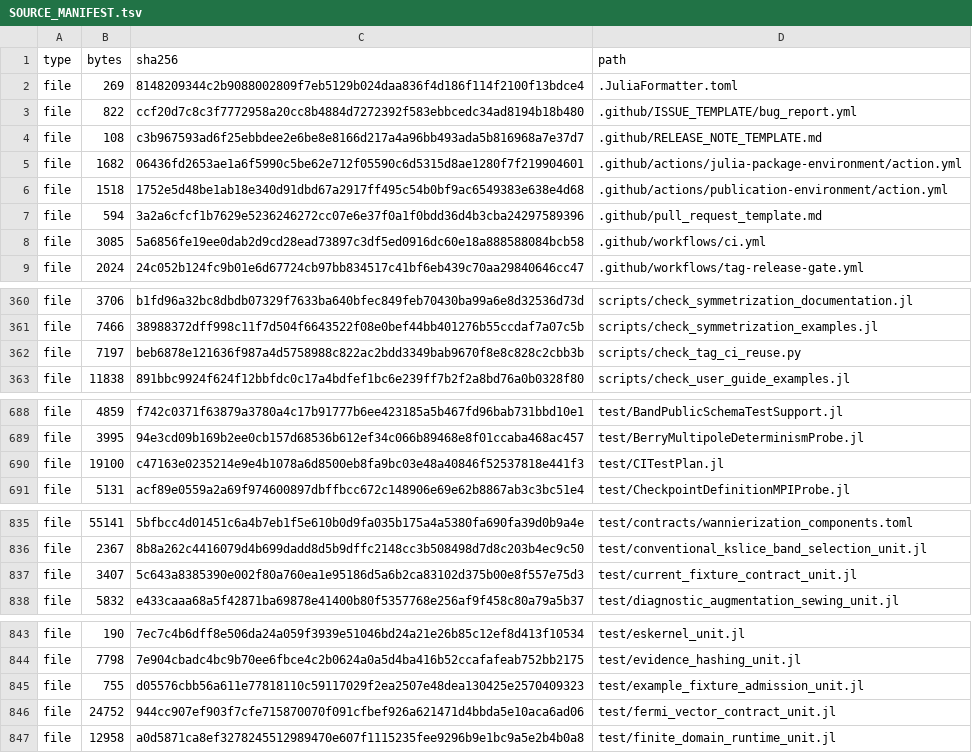
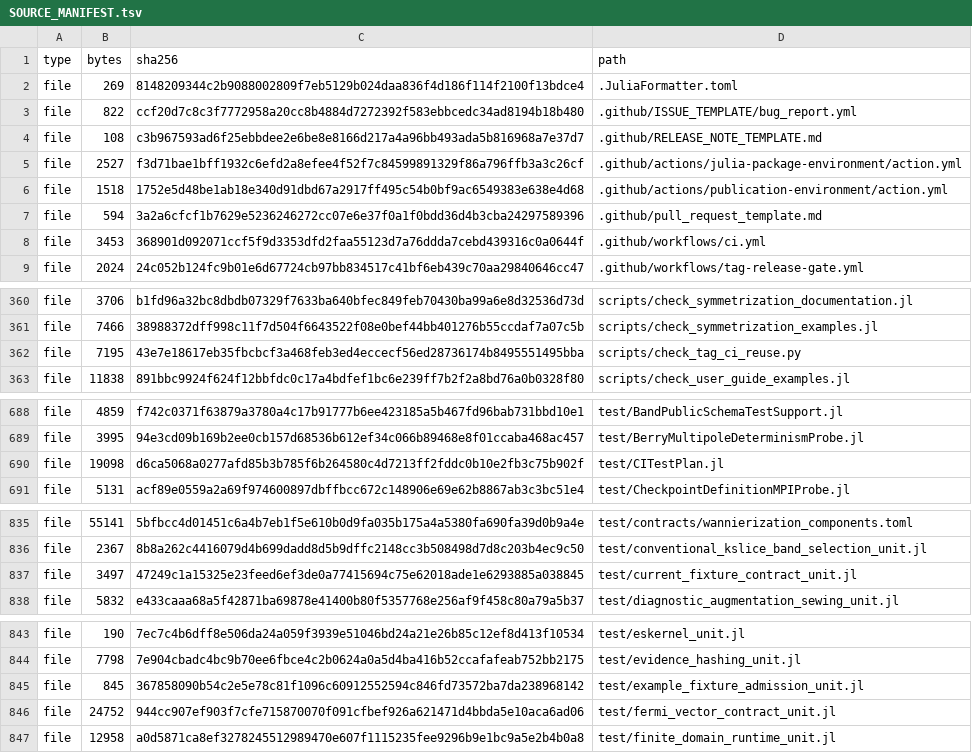
Before and after one commit to ZhuochengLu/WannierNLQG, a TSV file: SOURCE_MANIFEST.tsv, drawn as a sheet; only a part is shown, gaps mark what is left out; the diff covers the shown part only.

```diff
--- a/SOURCE_MANIFEST.tsv
+++ b/SOURCE_MANIFEST.tsv
@@ -4,6 +4,6 @@ file	822	ccf20d7c8c3f7772958a20cc8b4884d7272392f583ebbcedc34ad8194b18b480	.githu
 file	108	c3b967593ad6f25ebbdee2e6be8e8166d217a4a96bb493ada5b816968a7e37d7	.github/RELEASE_NOTE_TEMPLATE.md
-file	1682	06436fd2653ae1a6f5990c5be62e712f05590c6d5315d8ae1280f7f219904601	.github/actions/julia-package-environment/action.yml
+file	2527	f3d71bae1bff1932c6efd2a8efee4f52f7c84599891329f86a796ffb3a3c26cf	.github/actions/julia-package-environment/action.yml
 file	1518	1752e5d48be1ab18e340d91dbd67a2917ff495c54b0bf9ac6549383e638e4d68	.github/actions/publication-environment/action.yml
 file	594	3a2a6cfcf1b7629e5236246272cc07e6e37f0a1f0bdd36d4b3cba24297589396	.github/pull_request_template.md
-file	3085	5a6856fe19ee0dab2d9cd28ead73897c3df5ed0916dc60e18a888588084bcb58	.github/workflows/ci.yml
+file	3453	368901d092071ccf5f9d3353dfd2faa55123d7a76ddda7cebd439316c0a0644f	.github/workflows/ci.yml
 file	2024	24c052b124fc9b01e6d67724cb97bb834517c41bf6eb439c70aa29840646cc47	.github/workflows/tag-release-gate.yml
@@ -361,3 +361,3 @@ file	3706	b1fd96a32bc8dbdb07329f7633ba640bfec849feb70430ba99a6e8d32536d73d	scrip
 file	7466	38988372dff998c11f7d504f6643522f08e0bef44bb401276b55ccdaf7a07c5b	scripts/check_symmetrization_examples.jl
-file	7197	beb6878e121636f987a4d5758988c822ac2bdd3349bab9670f8e8c828c2cbb3b	scripts/check_tag_ci_reuse.py
+file	7195	43e7e18617eb35fbcbcf3a468feb3ed4eccecf56ed28736174b8495551495bba	scripts/check_tag_ci_reuse.py
 file	11838	891bbc9924f624f12bbfdc0c17a4bdfef1bc6e239ff7b2f2a8bd76a0b0328f80	scripts/check_user_guide_examples.jl
@@ -689,3 +689,3 @@ file	4859	f742c0371f63879a3780a4c17b91777b6ee423185a5b467fd96bab731bbd10e1	test/
 file	3995	94e3cd09b169b2ee0cb157d68536b612ef34c066b89468e8f01ccaba468ac457	test/BerryMultipoleDeterminismProbe.jl
-file	19100	c47163e0235214e9e4b1078a6d8500eb8fa9bc03e48a40846f52537818e441f3	test/CITestPlan.jl
+file	19098	d6ca5068a0277afd85b3b785f6b264580c4d7213ff2fddc0b10e2fb3c75b902f	test/CITestPlan.jl
 file	5131	acf89e0559a2a69f974600897dbffbcc672c148906e69e62b8867ab3c3bc51e4	test/CheckpointDefinitionMPIProbe.jl
@@ -836,3 +836,3 @@ file	55141	5bfbcc4d01451c6a4b7eb1f5e610b0d9fa035b175a4a5380fa690fa39d0b9a4e	test
 file	2367	8b8a262c4416079d4b699dadd8d5b9dffc2148cc3b508498d7d8c203b4ec9c50	test/conventional_kslice_band_selection_unit.jl
-file	3407	5c643a8385390e002f80a760ea1e95186d5a6b2ca83102d375b00e8f557e75d3	test/current_fixture_contract_unit.jl
+file	3497	47249c1a15325e23feed6ef3de0a77415694c75e62018ade1e6293885a038845	test/current_fixture_contract_unit.jl
 file	5832	e433caaa68a5f42871ba69878e41400b80f5357768e256af9f458c80a79a5b37	test/diagnostic_augmentation_sewing_unit.jl
@@ -844,3 +844,3 @@ file	190	7ec7c4b6dff8e506da24a059f3939e51046bd24a21e26b85c12ef8d413f10534	test/e
 file	7798	7e904cbadc4bc9b70ee6fbce4c2b0624a0a5d4ba416b52ccafafeab752bb2175	test/evidence_hashing_unit.jl
-file	755	d05576cbb56a611e77818110c59117029f2ea2507e48dea130425e2570409323	test/example_fixture_admission_unit.jl
+file	845	367858090b54c2e5e78c81f1096c60912552594c846fd73572ba7da238968142	test/example_fixture_admission_unit.jl
 file	24752	944cc907ef903f7cfe715870070f091cfbef926a621471d4bbda5e10aca6ad06	test/fermi_vector_contract_unit.jl
```
Also changed, not shown: 8 edited cells elsewhere in this file, 11 other files.
